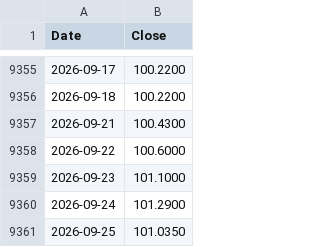
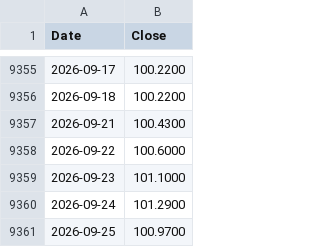
Before and after one commit to Deluxejob/BATS-CO, a CSV file: data/dxy.csv, drawn as a sheet; only a part is shown, gaps mark what is left out.

Commit message:
chore: refresh market data 2026-09-26

```diff
--- a/data/dxy.csv
+++ b/data/dxy.csv
@@ -9360,2 +9360,2 @@ Date,Close
 2026-09-24,101.2900
-2026-09-25,101.0350
+2026-09-25,100.9700
```
Also changed, not shown: data/gold.csv, data/move.csv, 15 other files.
